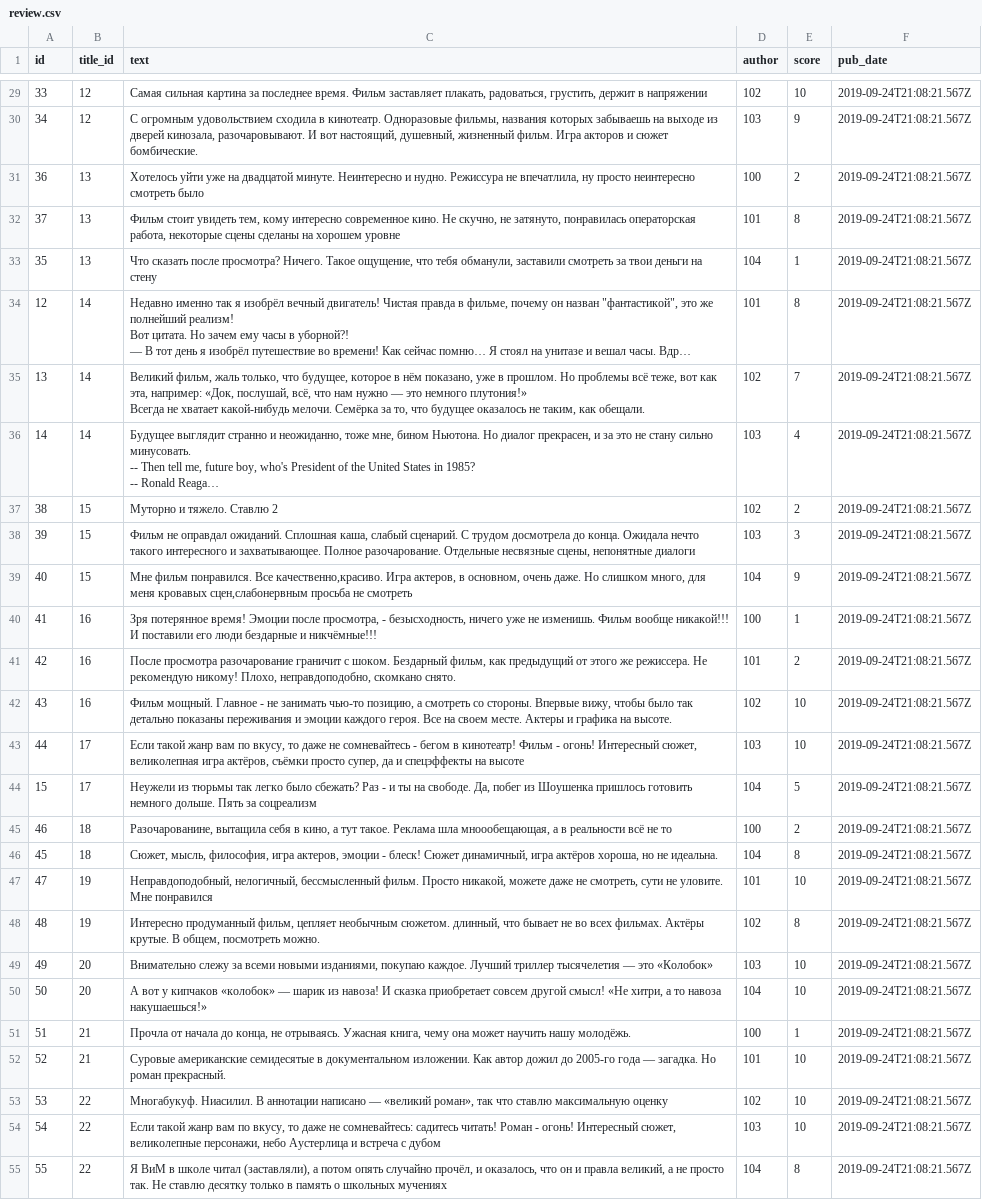
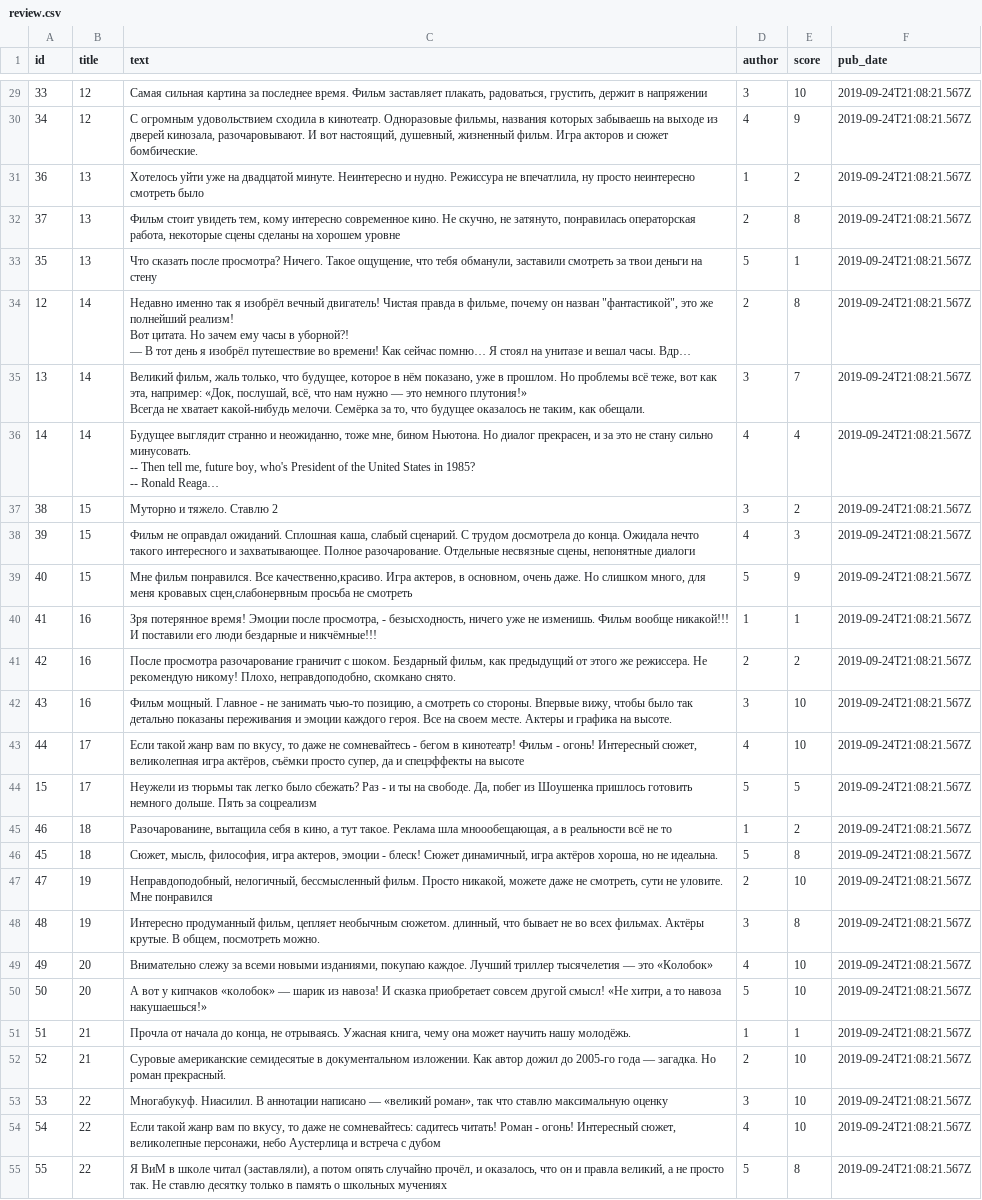
Before and after one commit to kluev-evga/api_yamdb, a CSV file: api_yamdb/static/data/review.csv, drawn as a sheet; only a part is shown, gaps mark what is left out; long unchanged cells end in …; the diff covers the shown part only; the diff names each change by its address in the sheet, - before the commit and + after, or states it on an @@ line.

```diff
--- a/api_yamdb/static/data/review.csv
+++ b/api_yamdb/static/data/review.csv
-B1: title_id
+B1: title
-D29 (author): 102
+D29 (author): 3
-D30 (author): 103
+D30 (author): 4
-D31 (author): 100
+D31 (author): 1
-D32 (author): 101
+D32 (author): 2
-D33 (author): 104
+D33 (author): 5
-D34 (author): 101
+D34 (author): 2
-D35 (author): 102
+D35 (author): 3
-D36 (author): 103
+D36 (author): 4
-D37 (author): 102
+D37 (author): 3
-D38 (author): 103
+D38 (author): 4
-D39 (author): 104
+D39 (author): 5
-D40 (author): 100
+D40 (author): 1
-D41 (author): 101
+D41 (author): 2
-D42 (author): 102
+D42 (author): 3
-D43 (author): 103
+D43 (author): 4
-D44 (author): 104
+D44 (author): 5
-D45 (author): 100
+D45 (author): 1
-D46 (author): 104
+D46 (author): 5
-D47 (author): 101
+D47 (author): 2
-D48 (author): 102
+D48 (author): 3
-D49 (author): 103
+D49 (author): 4
-D50 (author): 104
+D50 (author): 5
-D51 (author): 100
+D51 (author): 1
-D52 (author): 101
+D52 (author): 2
-D53 (author): 102
+D53 (author): 3
-D54 (author): 103
+D54 (author): 4
-D55 (author): 104
+D55 (author): 5
```
Also changed, not shown: 45 edited cells elsewhere in this file, api_yamdb/static/data/comments.csv, 2 other files.
